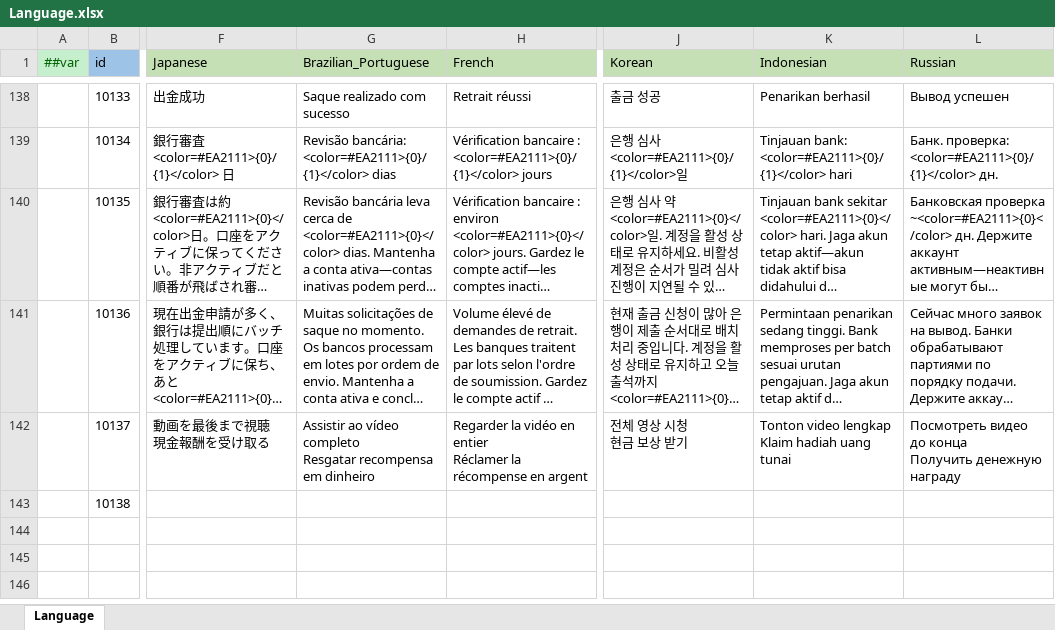
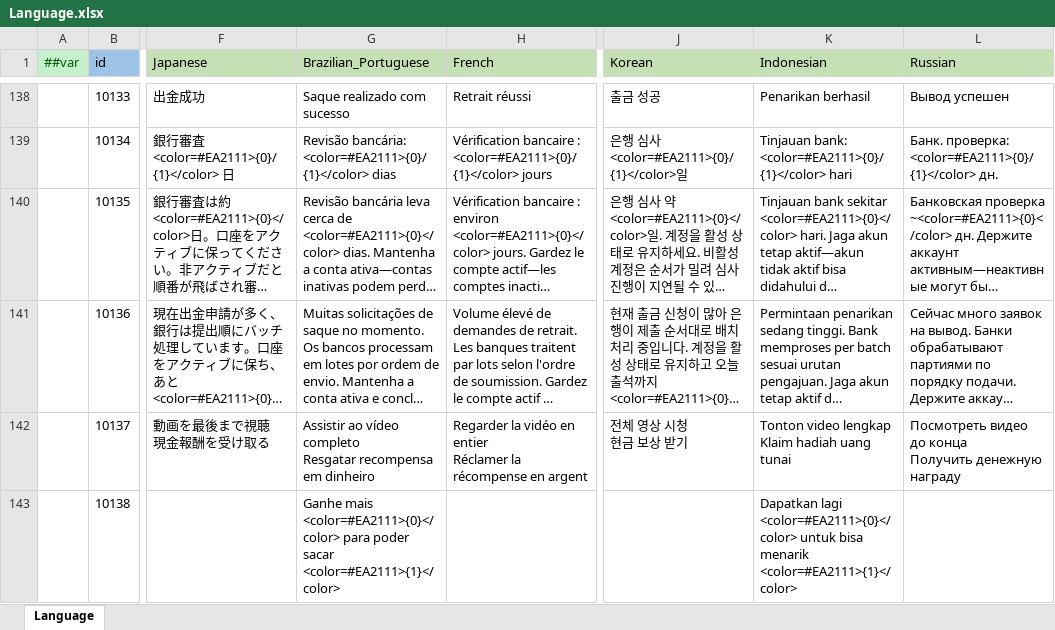
Before and after one commit to yuhuaichong1/AsWaterGameProj, an Excel workbook: DesignerConfigs/Datas/Language.xlsx, sheet Language, drawn as a sheet; only a part is shown, gaps mark what is left out; long unchanged cells end in …; values as stored, in another font and other column widths than the file's, no borders; the diff names each change by its address in the sheet, - before the commit and + after, or states it on an @@ line.

```diff
--- a/DesignerConfigs/Datas/Language.xlsx (sheet Language)
+++ b/DesignerConfigs/Datas/Language.xlsx (sheet Language)
-G143 (Brazilian_Portuguese): (empty)
+G143 (Brazilian_Portuguese): Ganhe mais <color=#EA2111>{0}</color> para poder sacar <color=#EA2111>{1}</color>
-K143 (Indonesian): (empty)
+K143 (Indonesian): Dapatkan lagi <color=#EA2111>{0}</color> untuk bisa menarik <color=#EA2111>{1}</color>
```
Also changed, not shown: 6 other files.
